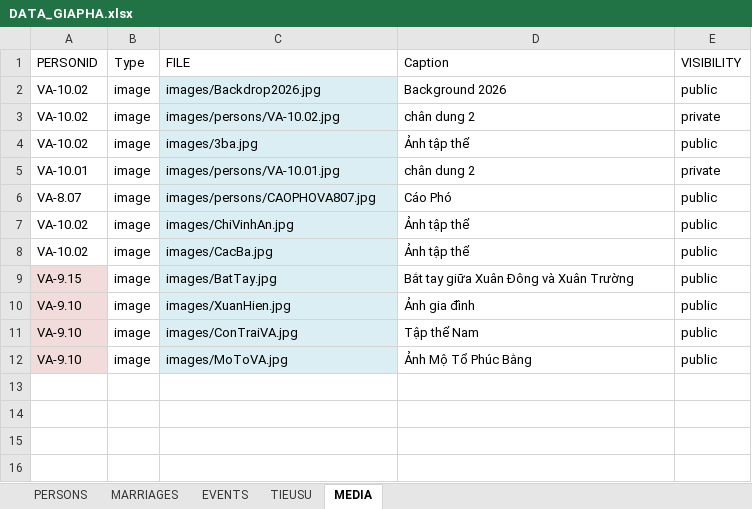
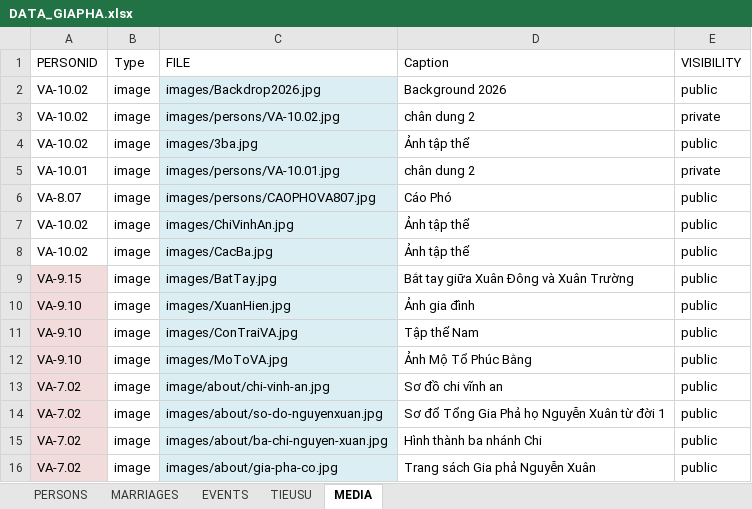
Before and after one commit to sohoa84/giapha-doviet, an Excel workbook: data/DATA_GIAPHA.xlsx, sheet MEDIA, drawn as a sheet; values as stored, in another font and other column widths than the file's, no borders; the diff names each change by its address in the sheet, - before the commit and + after, or states it on an @@ line.

Commit message:
update media

```diff
--- a/data/DATA_GIAPHA.xlsx (sheet MEDIA)
+++ b/data/DATA_GIAPHA.xlsx (sheet MEDIA)
+row 13: VA-7.02 | image | image/about/chi-vinh-an.jpg | Sơ đồ chi vĩnh an | public
+row 14: VA-7.02 | image | images/about/so-do-nguyenxuan.jpg | Sơ đổ Tổng Gia Phả họ Nguyễn Xuân từ đời 1 | public
+row 15: VA-7.02 | image | images/about/ba-chi-nguyen-xuan.jpg | Hình thành ba nhánh Chi | public
+row 16: VA-7.02 | image | images/about/gia-pha-co.jpg | Trang sách Gia phả Nguyễn Xuân | public
```
Also changed, not shown: 1 other file.
